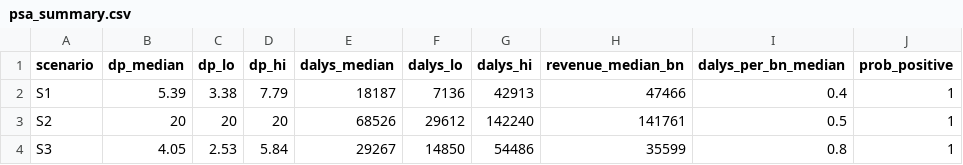
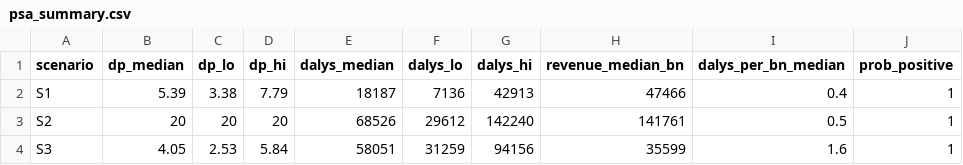
Before and after one commit to 19namnguyen911pch-crypto/vnm-ssb-tax-model, a CSV file: output/psa_summary.csv, drawn as a sheet.

Commit message:
Fix the S3 inconsistency and tighten the text
S3 lost revenue in exact proportion to the reformulating share but credited the
reformulating products with a density of 6.5 g/100 mL drawn from a near-threshold
segment, while the taxed base averages 11. The two could not both hold.

- S3 now reformulates a share of taxed volume from the category mean (11 g/100 mL)
  to 4.5, which is consistent with the revenue base shrinking by the same share
- PSA, results, sensitivity and figures rerun; S3 is 58,696 DALYs at 25%
  (35,168 at 10%, 97,532 at 50%), 3,287 billion in costs and 1.6 DALYs per
  billion dong
- 'Near-threshold' removed from Table 1, the table note and the Methods
- Limitations rewritten once, shorter, and the opposing biases stated together
  instead of 'conservative' in one place and 'optimistic' in another
- International comparison added (Mexico's 10% tax), funded by trimming the
  sensitivity and uncertainty paragraphs
- CHEERS table now points to sections that exist and marks the two
  patient-engagement items as not undertaken or not applicable
- Appendix A: 'two modelling analyses', Scopus as the source of the 2026 study,
  the numbered search sets named explicitly, and the equity claim narrowed
- Lancet body 3,410 words; WHO 2,597; abstract 296 / 245

```diff
--- a/output/psa_summary.csv
+++ b/output/psa_summary.csv
@@ -3,2 +3,2 @@
 "S2",20,20,20,68526,29612,142240,141761,0.5,1
-"S3",4.05,2.53,5.84,29267,14850,54486,35599,0.8,1
+"S3",4.05,2.53,5.84,58051,31259,94156,35599,1.6,1
```
Also changed, not shown: 14 other files.
